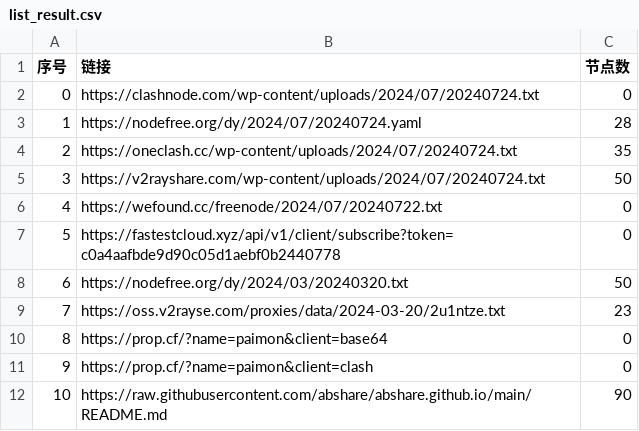
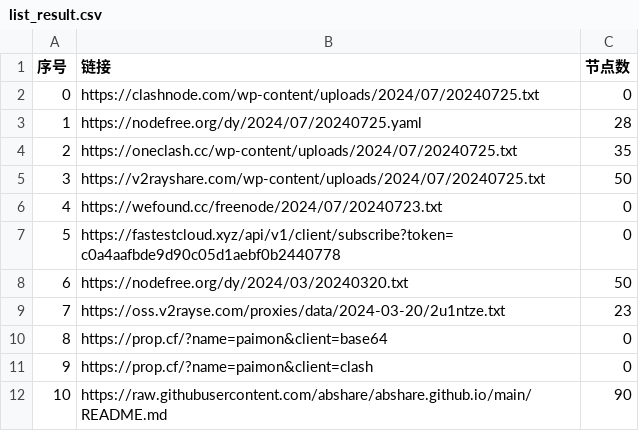
Before and after one commit to Limkon/AutoMergePublicNodes, a CSV file: list_result.csv, drawn as a sheet; only a part is shown.

```diff
--- a/list_result.csv
+++ b/list_result.csv
@@ -1,7 +1,7 @@
 序号,链接,节点数
-0,https://clashnode.com/wp-content/uploads/2024/07/20240724.txt,0
-1,https://nodefree.org/dy/2024/07/20240724.yaml,28
-2,https://oneclash.cc/wp-content/uploads/2024/07/20240724.txt,35
-3,https://v2rayshare.com/wp-content/uploads/2024/07/20240724.txt,50
-4,https://wefound.cc/freenode/2024/07/20240722.txt,0
+0,https://clashnode.com/wp-content/uploads/2024/07/20240725.txt,0
+1,https://nodefree.org/dy/2024/07/20240725.yaml,28
+2,https://oneclash.cc/wp-content/uploads/2024/07/20240725.txt,35
+3,https://v2rayshare.com/wp-content/uploads/2024/07/20240725.txt,50
+4,https://wefound.cc/freenode/2024/07/20240723.txt,0
 5,https://fastestcloud.xyz/api/v1/client/subscribe?token=c0a4aafbde9d90c05d1aebf0b2440778,0
```
Also changed, not shown: 4 other files.
